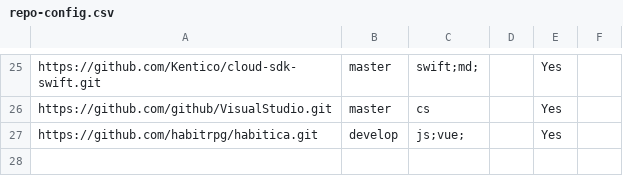
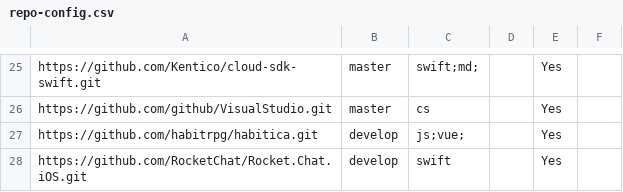
Before and after one commit to nus-cs3281/2019-dashboard, a CSV file: configs/repo-config.csv, drawn as a sheet; only a part is shown, gaps mark what is left out; the diff names each change by its address in the sheet, - before the commit and + after, or states it on an @@ line.

```diff
--- a/configs/repo-config.csv
+++ b/configs/repo-config.csv
+row 28: https://github.com/RocketChat/Rocket.Chat.iOS.git | develop | swift |  | Yes
```
Also changed, not shown: configs/author-config.csv.
